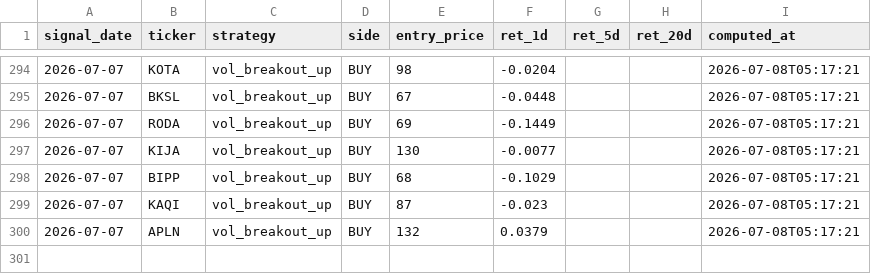
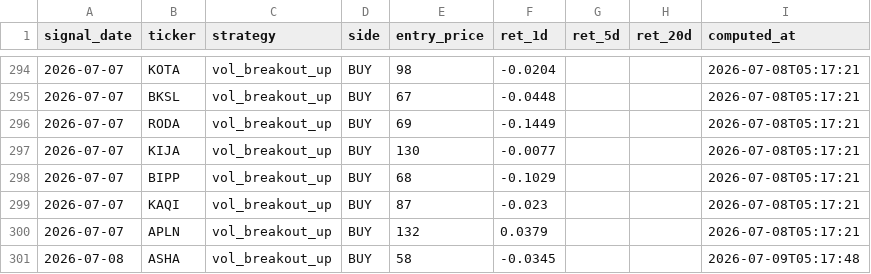
Before and after one commit to yazqe/idx-signals, a CSV file: outcomes.csv, drawn as a sheet; only a part is shown, gaps mark what is left out; the diff names each change by its address in the sheet, - before the commit and + after, or states it on an @@ line.

```diff
--- a/outcomes.csv
+++ b/outcomes.csv
+row 301: 2026-07-08 | ASHA | vol_breakout_up | BUY | 58 | -0.0345 |  |  | 2026-07-09T05:17:48
```
Also changed, not shown: 7 other files.
